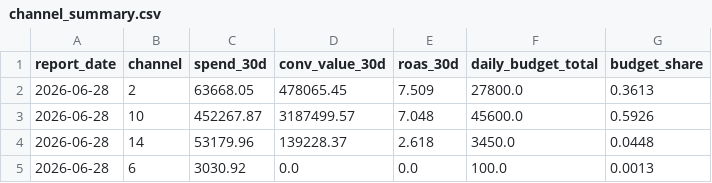
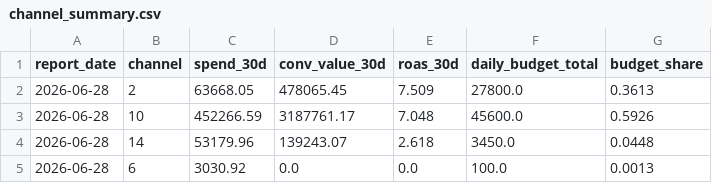
Before and after one commit to attilabirtha/a2t.ro, a CSV file: data/output/channel_summary.csv, drawn as a sheet.

```diff
--- a/data/output/channel_summary.csv
+++ b/data/output/channel_summary.csv
@@ -2,4 +2,4 @@ report_date,channel,spend_30d,conv_value_30d,roas_30d,daily_budget_total,budget_
 2026-06-28,2,63668.05,478065.45,7.509,27800.0,0.3613
-2026-06-28,10,452267.87,3187499.57,7.048,45600.0,0.5926
-2026-06-28,14,53179.96,139228.37,2.618,3450.0,0.0448
+2026-06-28,10,452266.59,3187761.17,7.048,45600.0,0.5926
+2026-06-28,14,53179.96,139243.07,2.618,3450.0,0.0448
 2026-06-28,6,3030.92,0.0,0.0,100.0,0.0013
```
Also changed, not shown: data/output/campaign_recommendations.csv, data/output/category_summary.csv, 6 other files.
